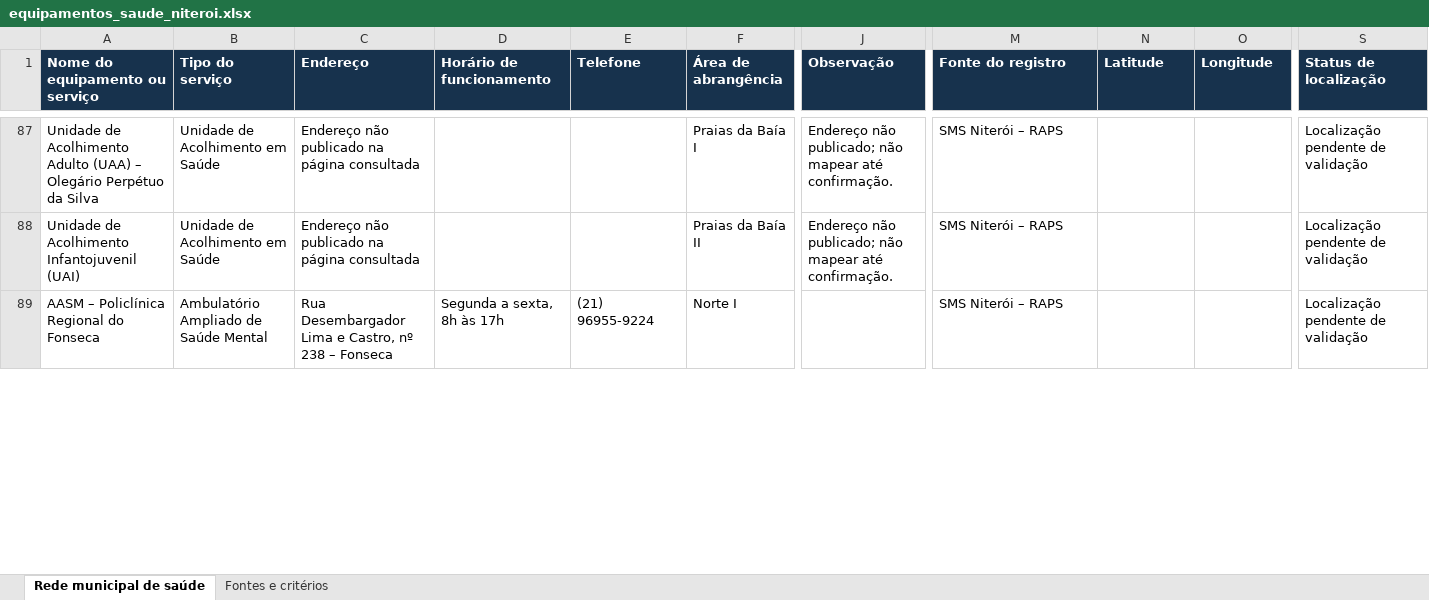
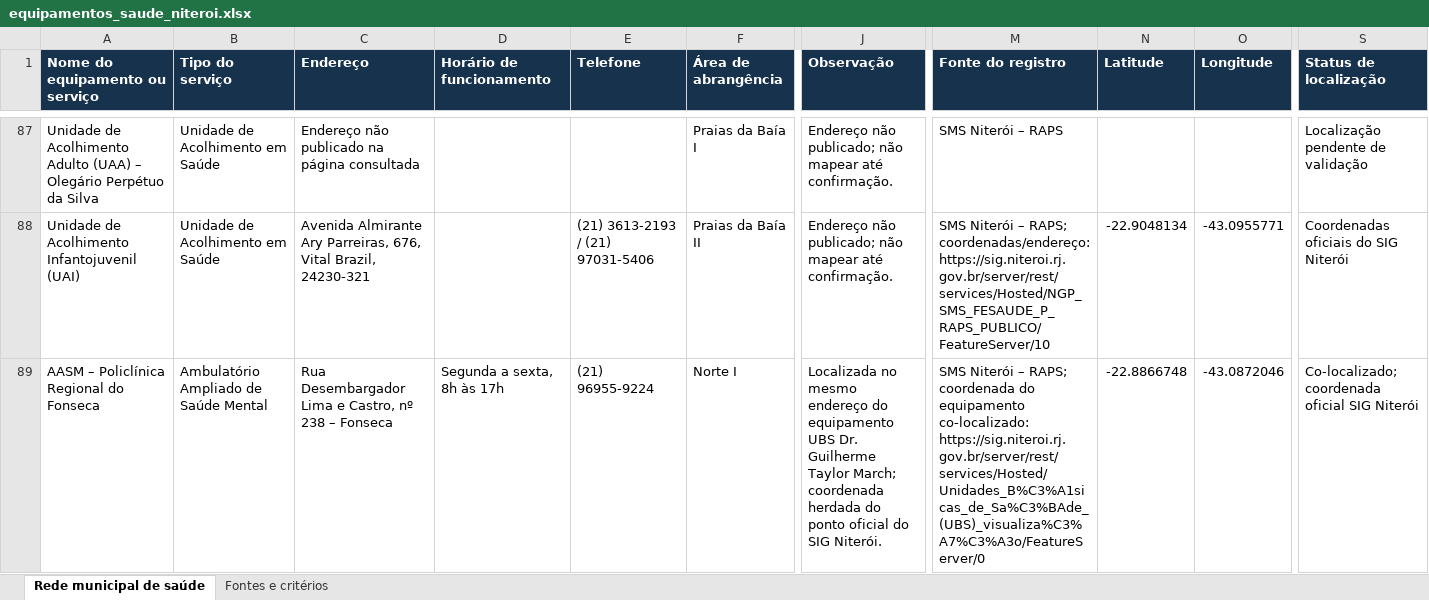
Before and after one commit to caduviana-stats/maptesteniteroi, an Excel workbook: dados/equipamentos_saude_niteroi.xlsx, sheet Rede municipal de saúde, drawn as a sheet; only a part is shown, gaps mark what is left out; values as stored, in another font and other column widths than the file's, no borders; table styles not drawn; the diff covers the shown part only; the diff names each change by its address in the sheet, - before the commit and + after, or states it on an @@ line.

```diff
--- a/dados/equipamentos_saude_niteroi.xlsx (sheet Rede municipal de saúde)
+++ b/dados/equipamentos_saude_niteroi.xlsx (sheet Rede municipal de saúde)
-C88 (Endereço): Endereço não publicado na página consultada
+C88 (Endereço): Avenida Almirante Ary Parreiras, 676, Vital Brazil, 24230-321
-E88 (Telefone): (empty)
+E88 (Telefone): (21) 3613-2193 / (21) 97031-5406
-M88 (Fonte do registro): …Niterói – RAPS
+M88 (Fonte do registro): …Niterói – RAPS; coordenadas/endereço: https://sig.niteroi.rj.gov.br/server/rest/services/Hosted/NGP_SMS_FESAUDE_P_RAPS_PUBLICO/FeatureServer/10
-N88 (Latitude): (empty)
+N88 (Latitude): -22.9048134
-O88 (Longitude): (empty)
+O88 (Longitude): -43.0955771
-S88 (Status de localização): Localização pendente de validação
+S88 (Status de localização): Coordenadas oficiais do SIG Niterói
-J89 (Observação): (empty)
+J89 (Observação): Localizada no mesmo endereço do equipamento UBS Dr. Guilherme Taylor March; coordenada herdada do ponto oficial do SIG Niterói.
-M89 (Fonte do registro): …Niterói – RAPS
+M89 (Fonte do registro): …Niterói – RAPS; coordenada do equipamento co-localizado: https://sig.niteroi.rj.gov.br/server/rest/services/Hosted/Unidades_B%C3%A1sicas_de_Sa%C3%BAde_(UBS)_visualiza%C3%A7%C3%A3o/FeatureServer/0
-N89 (Latitude): (empty)
+N89 (Latitude): -22.8866748
-O89 (Longitude): (empty)
+O89 (Longitude): -43.0872046
-S89 (Status de localização): Localização pendente de validação
+S89 (Status de localização): Co-localizado; coordenada oficial SIG Niterói
```
Also changed, not shown: 68 edited cells elsewhere in this sheet, sheet Fontes e critérios, 2 other files.
